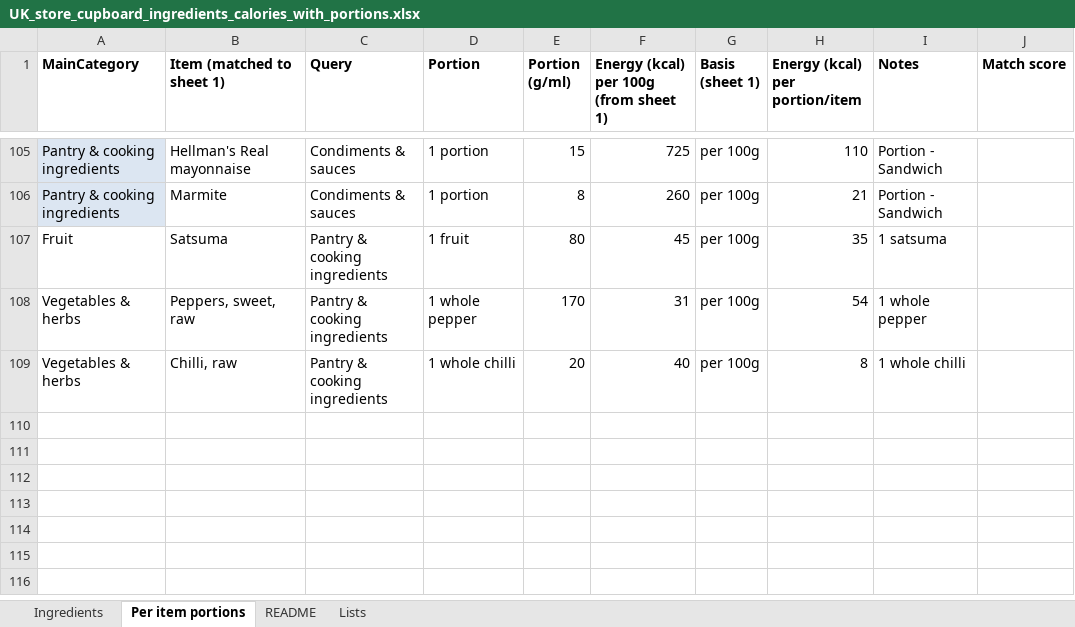
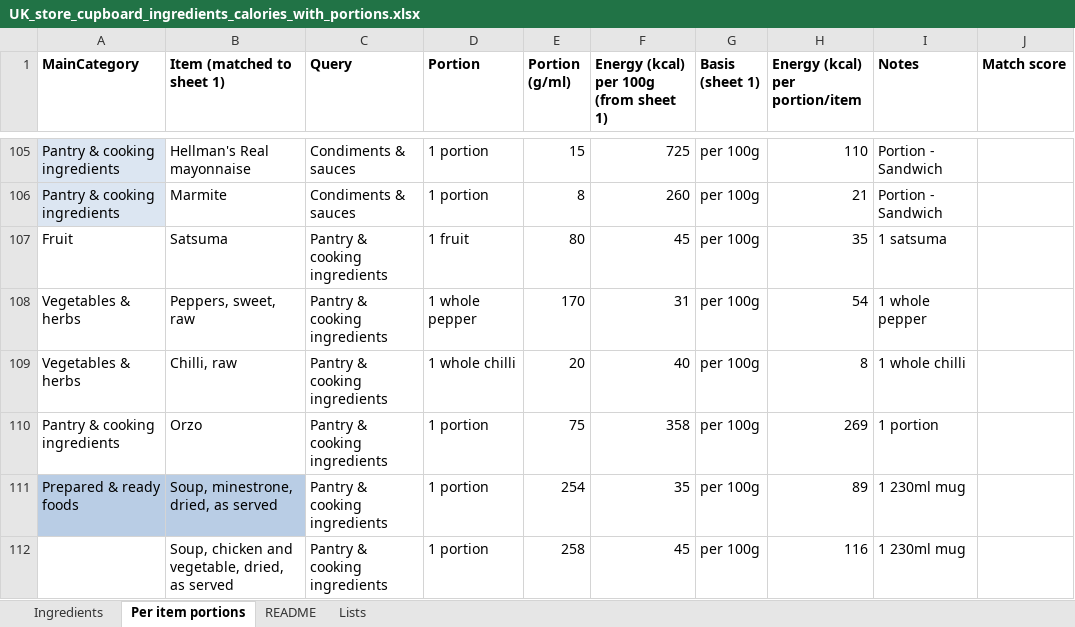
Before and after one commit to DChaplin57/DavidC-uk-calorie-tracker, an Excel workbook: UK_store_cupboard_ingredients_calories_with_portions.xlsx, sheet Per item portions, drawn as a sheet; only a part is shown, gaps mark what is left out; values as stored, in another font and other column widths than the file's, no borders; the diff names each change by its address in the sheet, - before the commit and + after, or states it on an @@ line.

Commit message:
New foods added

```diff
--- a/UK_store_cupboard_ingredients_calories_with_portions.xlsx (sheet Per item portions)
+++ b/UK_store_cupboard_ingredients_calories_with_portions.xlsx (sheet Per item portions)
+row 110: Pantry & cooking ingredients | Orzo | Pantry & cooking ingredients | 1 portion | 75 | 358 | per 100g | 269 | 1 portion
+row 111: Prepared & ready foods | Soup, minestrone, dried, as served | Pantry & cooking ingredients | 1 portion | 254 | 35 | per 100g | 89 | 1 230ml mug
+row 112:  | Soup, chicken and vegetable, dried, as served | Pantry & cooking ingredients | 1 portion | 258 | 45 | per 100g | 116 | 1 230ml mug
```
Also changed, not shown: sheet Ingredients.
